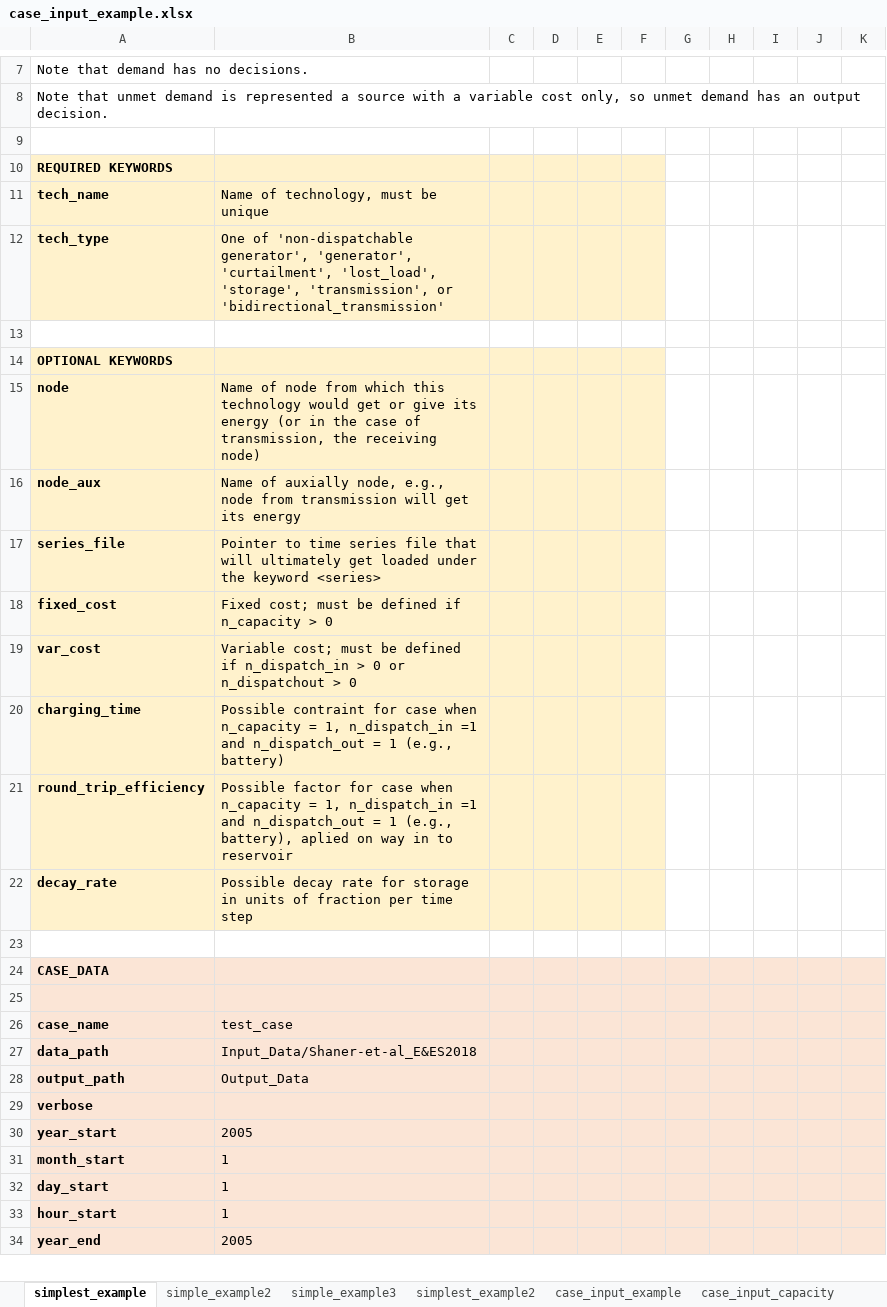
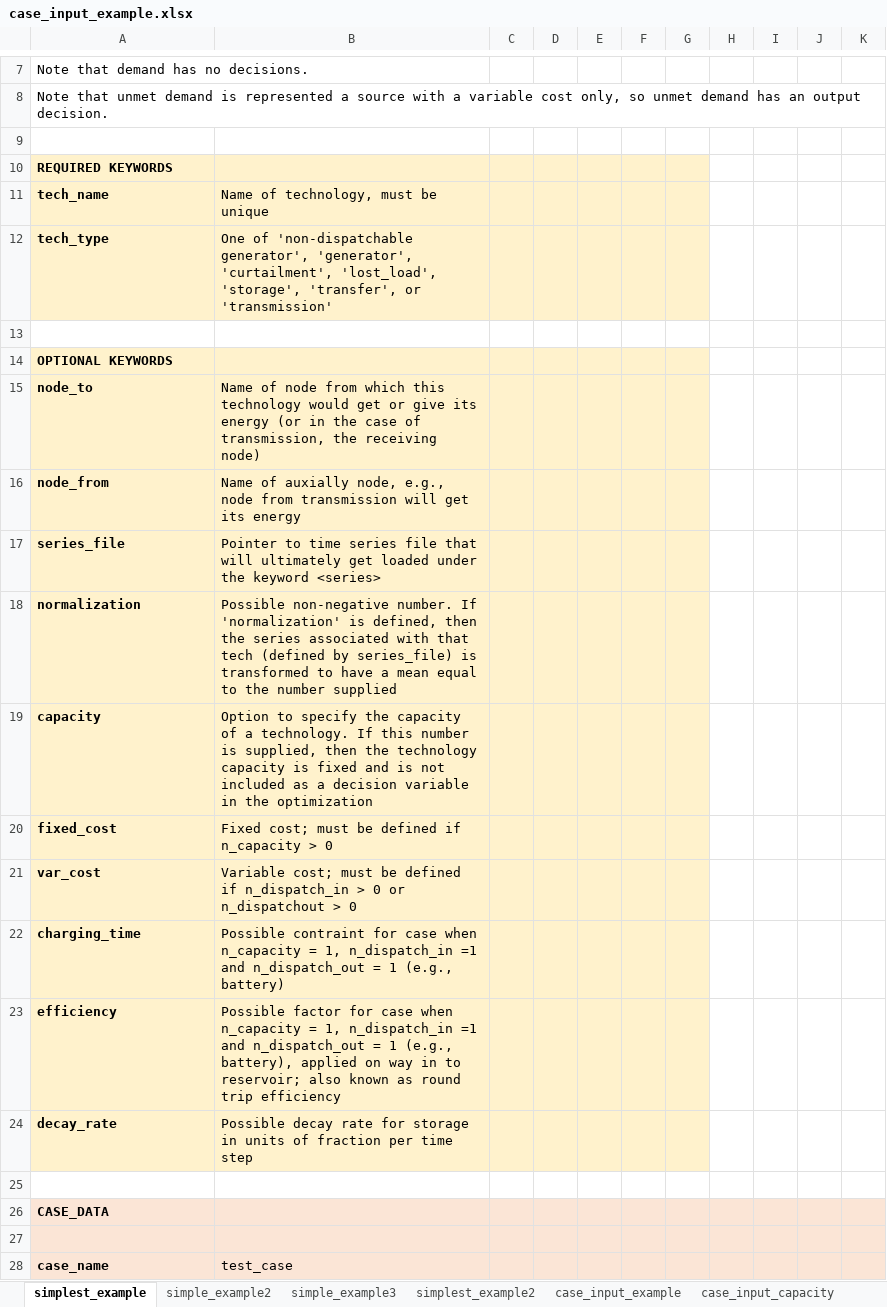
Before and after one commit to carnegie/CLab_Dowling_et_al_EREN_2024, an Excel workbook: case_input_example.xlsx, sheet simplest_example, drawn as a sheet; only a part is shown, gaps mark what is left out; the shorter side is filled out with more unchanged rows; values as stored, in another font and other column widths than the file's, no borders; removed rows and columns are numbered as before the commit, all else as after; the diff names each change by its address in the sheet, - before the commit and + after, or states it on an @@ line.

Commit message:
clean up the example input sheets a bit

```diff
--- a/case_input_example.xlsx (sheet simplest_example)
+++ b/case_input_example.xlsx (sheet simplest_example)
-G10:G12 fill: none
+G10:G12 fill: #FFF2CC
-B12: …'lost_load', 'storage', 'transmission', or 'bidirectional_transmission'
+B12: …'lost_load', 'storage', 'transfer', or 'transmission'
-G14:G17 fill: none
+G14:G17 fill: #FFF2CC
-A15: node
+A15: node_to
-A16: node_aux
+A16: node_from
+row 18: normalization | Possible non-negative number. If 'normalization' is defined, then the series associated with that tech (defined by series_file) is transformed to have a mean equal to the number supplied
+row 19: capacity | Option to specify the capacity of a technology. If this number is supplied, then the technology capacity is fixed and is not included as a decision variable in the optimization
-G20:G22 fill: none
+G20:G22 fill: #FFF2CC
-row 21: round_trip_efficiency | Possible factor for case when n_capacity = 1, n_dispatch_in =1 and n_dispatch_out = 1 (e.g., battery), aplied on way in to reservoir
+row 23: efficiency | Possible factor for case when n_capacity = 1, n_dispatch_in =1 and n_dispatch_out = 1 (e.g., battery), applied on way in to reservoir; also known as round trip efficiency
-G24 fill: none
+G24 fill: #FFF2CC
```
Also changed, not shown: sheet case_input_example, sheet simplest_example2, sheet simple_example3, sheet simple_example2, sheet case_input_capacity, 1 other file.
